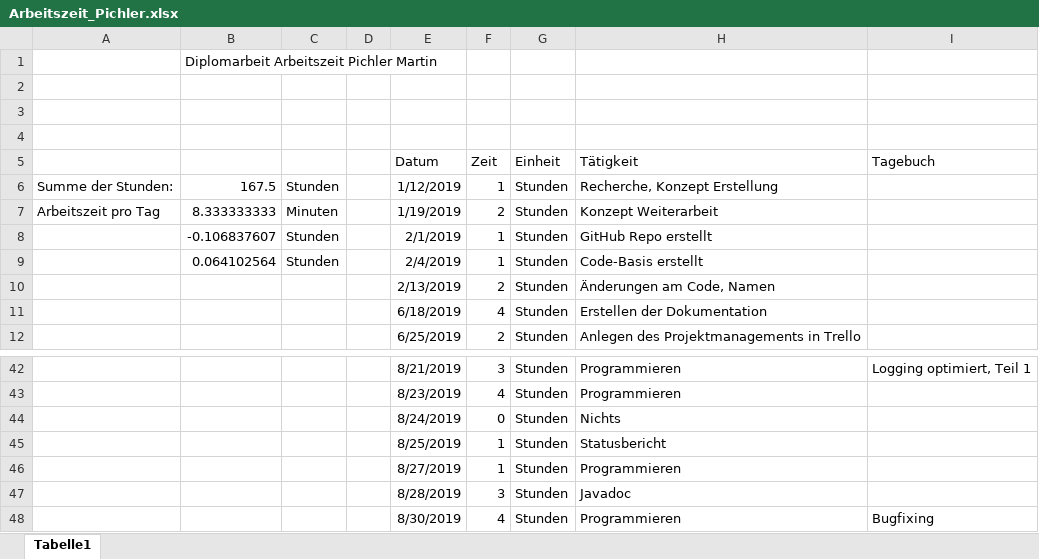
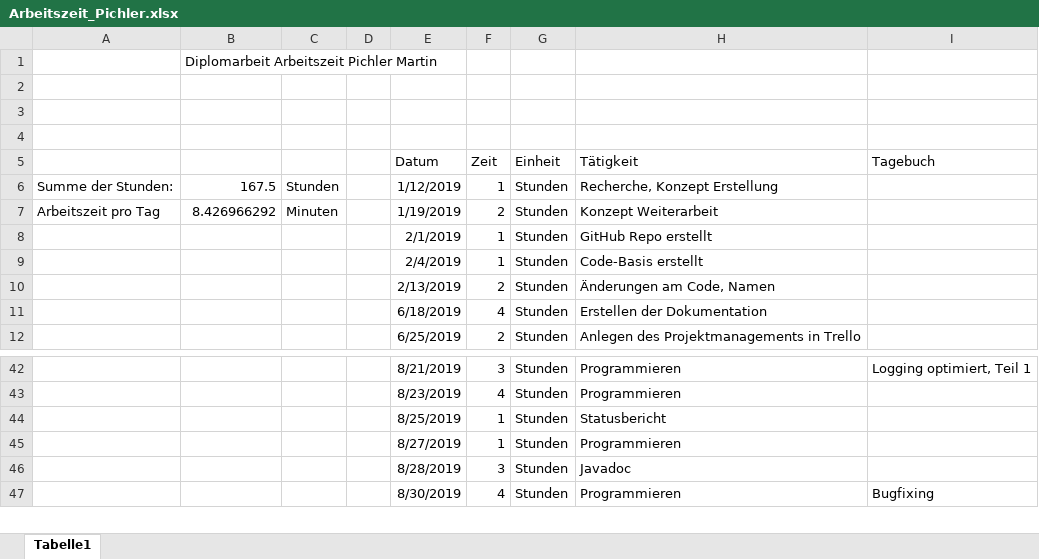
Before and after one commit to PichlerMartin/stream, an Excel workbook: docs/Arbeitszeit_Pichler.xlsx, sheet Tabelle1, drawn as a sheet; only a part is shown, gaps mark what is left out; values as stored, in another font and other column widths than the file's, no borders; the diff names each change by its address in the sheet, - before the commit and + after, or states it on an @@ line.

Commit message:
updated working hours

```diff
--- a/docs/Arbeitszeit_Pichler.xlsx (sheet Tabelle1)
+++ b/docs/Arbeitszeit_Pichler.xlsx (sheet Tabelle1)
-B7: 8.333333333
+B7: 8.426966292
-B8: -0.106837607
+B8: (empty)
-C8:C9: Stunden
+C8:C9: (empty)
-B9: 0.064102564
+B9: (empty)
-row 44:  |  |  |  | 8/24/2019 | 0 | Stunden | Nichts
```
